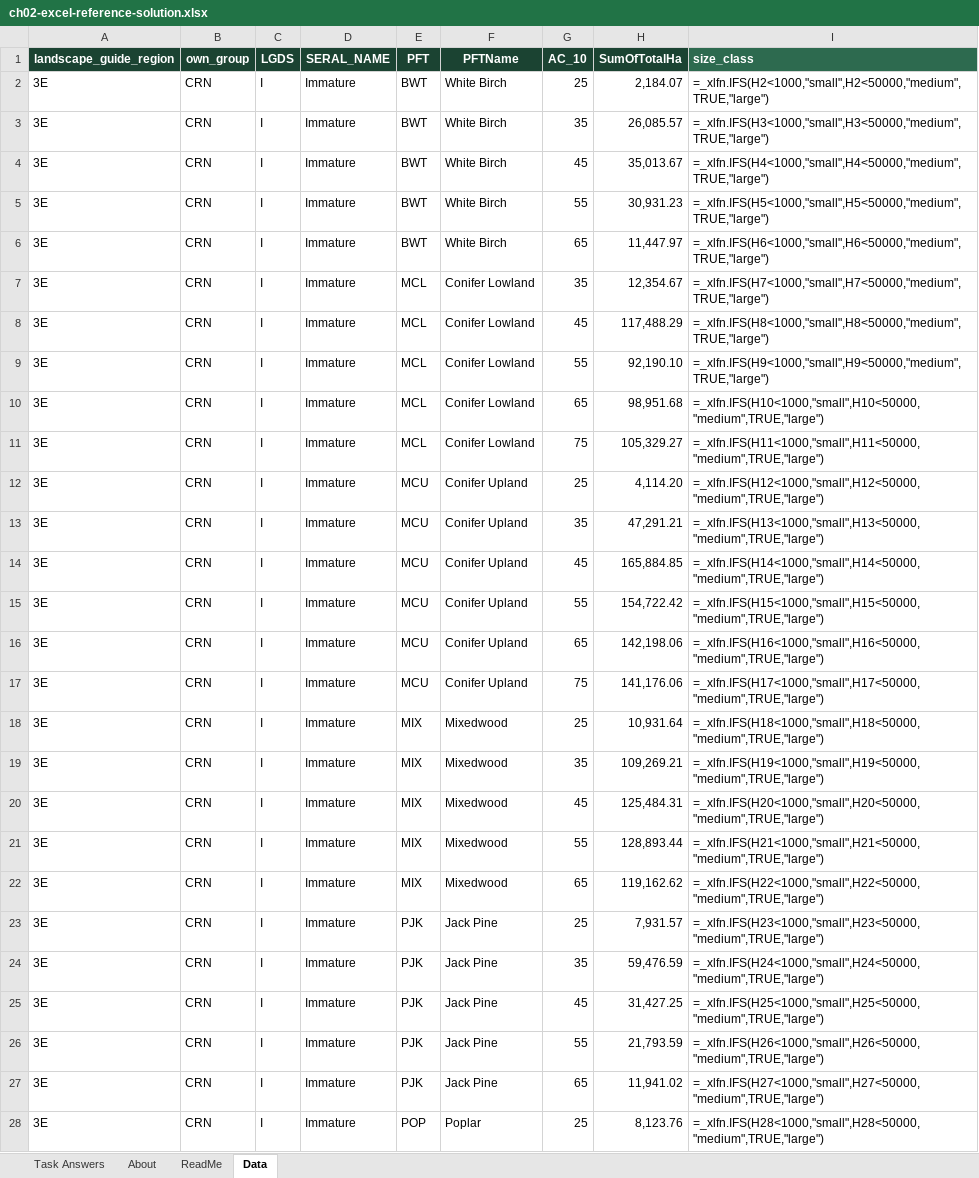
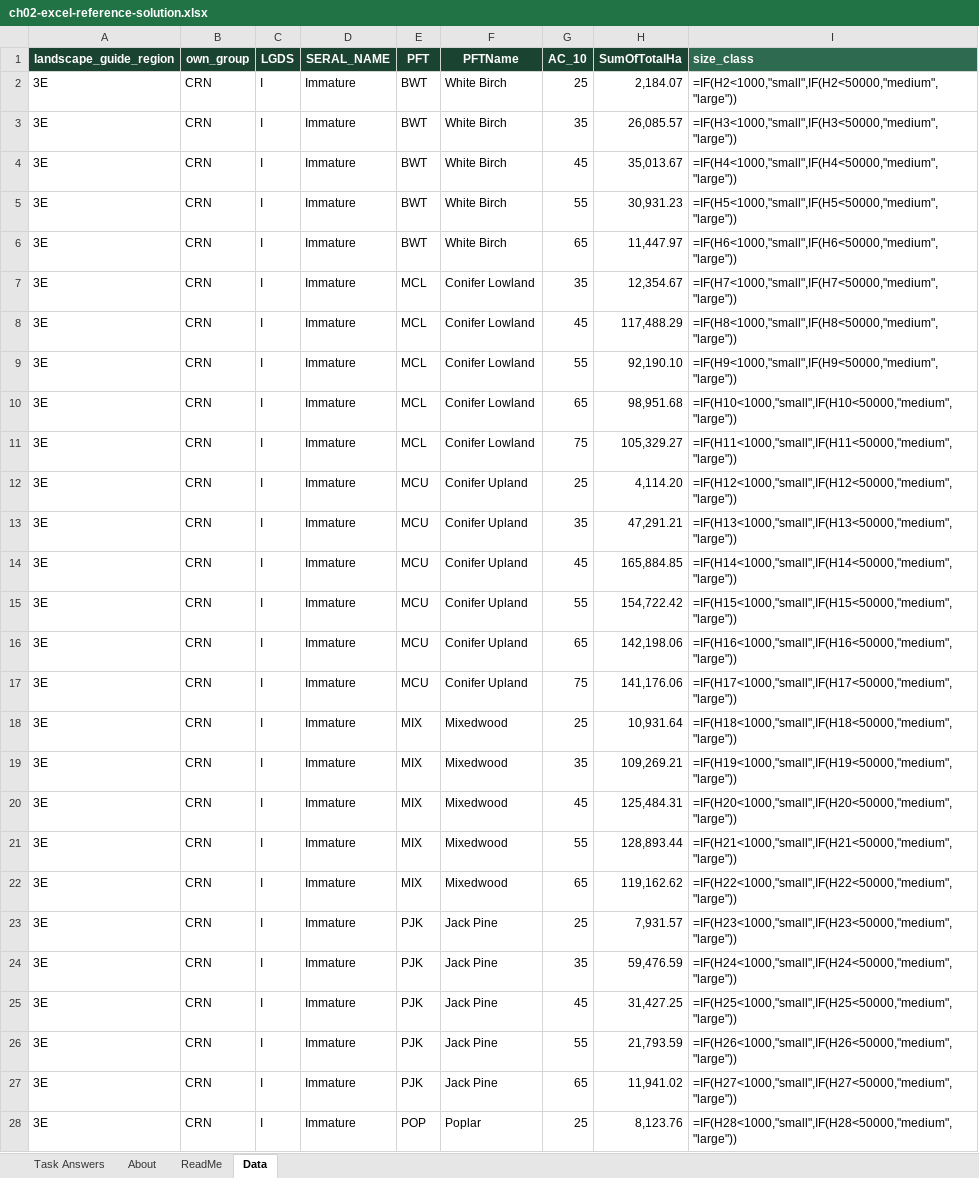
Before and after one commit to subornaa/modern-computing-forestry, an Excel workbook: lab-solutions/ch02-excel-reference-solution.xlsx, sheet Data, drawn as a sheet; only a part is shown; values as stored, in another font and other column widths than the file's, no borders; formulas without a stored value are shown as written; table styles not drawn; the diff covers the shown part only; the diff names each change by its address in the sheet, - before the commit and + after, or states it on an @@ line.

```diff
--- a/lab-solutions/ch02-excel-reference-solution.xlsx (sheet Data)
+++ b/lab-solutions/ch02-excel-reference-solution.xlsx (sheet Data)
-I2 (size_class): =_xlfn.IFS(H2<1000,"small",H2<50000,"medium",TRUE,"large")
+I2 (size_class): =IF(H2<1000,"small",IF(H2<50000,"medium","large"))
-I3 (size_class): =_xlfn.IFS(H3<1000,"small",H3<50000,"medium",TRUE,"large")
+I3 (size_class): =IF(H3<1000,"small",IF(H3<50000,"medium","large"))
-I4 (size_class): =_xlfn.IFS(H4<1000,"small",H4<50000,"medium",TRUE,"large")
+I4 (size_class): =IF(H4<1000,"small",IF(H4<50000,"medium","large"))
-I5 (size_class): =_xlfn.IFS(H5<1000,"small",H5<50000,"medium",TRUE,"large")
+I5 (size_class): =IF(H5<1000,"small",IF(H5<50000,"medium","large"))
-I6 (size_class): =_xlfn.IFS(H6<1000,"small",H6<50000,"medium",TRUE,"large")
+I6 (size_class): =IF(H6<1000,"small",IF(H6<50000,"medium","large"))
-I7 (size_class): =_xlfn.IFS(H7<1000,"small",H7<50000,"medium",TRUE,"large")
+I7 (size_class): =IF(H7<1000,"small",IF(H7<50000,"medium","large"))
-I8 (size_class): =_xlfn.IFS(H8<1000,"small",H8<50000,"medium",TRUE,"large")
+I8 (size_class): =IF(H8<1000,"small",IF(H8<50000,"medium","large"))
-I9 (size_class): =_xlfn.IFS(H9<1000,"small",H9<50000,"medium",TRUE,"large")
+I9 (size_class): =IF(H9<1000,"small",IF(H9<50000,"medium","large"))
-I10 (size_class): =_xlfn.IFS(H10<1000,"small",H10<50000,"medium",TRUE,"large")
+I10 (size_class): =IF(H10<1000,"small",IF(H10<50000,"medium","large"))
-I11 (size_class): =_xlfn.IFS(H11<1000,"small",H11<50000,"medium",TRUE,"large")
+I11 (size_class): =IF(H11<1000,"small",IF(H11<50000,"medium","large"))
-I12 (size_class): =_xlfn.IFS(H12<1000,"small",H12<50000,"medium",TRUE,"large")
+I12 (size_class): =IF(H12<1000,"small",IF(H12<50000,"medium","large"))
-I13 (size_class): =_xlfn.IFS(H13<1000,"small",H13<50000,"medium",TRUE,"large")
+I13 (size_class): =IF(H13<1000,"small",IF(H13<50000,"medium","large"))
-I14 (size_class): =_xlfn.IFS(H14<1000,"small",H14<50000,"medium",TRUE,"large")
+I14 (size_class): =IF(H14<1000,"small",IF(H14<50000,"medium","large"))
-I15 (size_class): =_xlfn.IFS(H15<1000,"small",H15<50000,"medium",TRUE,"large")
+I15 (size_class): =IF(H15<1000,"small",IF(H15<50000,"medium","large"))
-I16 (size_class): =_xlfn.IFS(H16<1000,"small",H16<50000,"medium",TRUE,"large")
+I16 (size_class): =IF(H16<1000,"small",IF(H16<50000,"medium","large"))
-I17 (size_class): =_xlfn.IFS(H17<1000,"small",H17<50000,"medium",TRUE,"large")
+I17 (size_class): =IF(H17<1000,"small",IF(H17<50000,"medium","large"))
-I18 (size_class): =_xlfn.IFS(H18<1000,"small",H18<50000,"medium",TRUE,"large")
+I18 (size_class): =IF(H18<1000,"small",IF(H18<50000,"medium","large"))
-I19 (size_class): =_xlfn.IFS(H19<1000,"small",H19<50000,"medium",TRUE,"large")
+I19 (size_class): =IF(H19<1000,"small",IF(H19<50000,"medium","large"))
-I20 (size_class): =_xlfn.IFS(H20<1000,"small",H20<50000,"medium",TRUE,"large")
+I20 (size_class): =IF(H20<1000,"small",IF(H20<50000,"medium","large"))
-I21 (size_class): =_xlfn.IFS(H21<1000,"small",H21<50000,"medium",TRUE,"large")
+I21 (size_class): =IF(H21<1000,"small",IF(H21<50000,"medium","large"))
-I22 (size_class): =_xlfn.IFS(H22<1000,"small",H22<50000,"medium",TRUE,"large")
+I22 (size_class): =IF(H22<1000,"small",IF(H22<50000,"medium","large"))
-I23 (size_class): =_xlfn.IFS(H23<1000,"small",H23<50000,"medium",TRUE,"large")
+I23 (size_class): =IF(H23<1000,"small",IF(H23<50000,"medium","large"))
-I24 (size_class): =_xlfn.IFS(H24<1000,"small",H24<50000,"medium",TRUE,"large")
+I24 (size_class): =IF(H24<1000,"small",IF(H24<50000,"medium","large"))
-I25 (size_class): =_xlfn.IFS(H25<1000,"small",H25<50000,"medium",TRUE,"large")
+I25 (size_class): =IF(H25<1000,"small",IF(H25<50000,"medium","large"))
-I26 (size_class): =_xlfn.IFS(H26<1000,"small",H26<50000,"medium",TRUE,"large")
+I26 (size_class): =IF(H26<1000,"small",IF(H26<50000,"medium","large"))
-I27 (size_class): =_xlfn.IFS(H27<1000,"small",H27<50000,"medium",TRUE,"large")
+I27 (size_class): =IF(H27<1000,"small",IF(H27<50000,"medium","large"))
-I28 (size_class): =_xlfn.IFS(H28<1000,"small",H28<50000,"medium",TRUE,"large")
+I28 (size_class): =IF(H28<1000,"small",IF(H28<50000,"medium","large"))
```
Also changed, not shown: 152 edited cells elsewhere in this sheet, sheet Task Answers, lab-solutions/ch01-excel-reference-solution.xlsx, lab-solutions/ch03-excel-reference-solution.xlsx.
